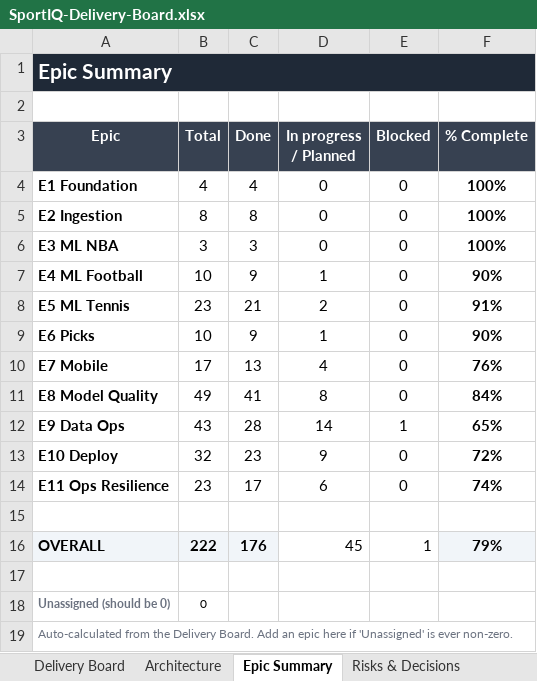
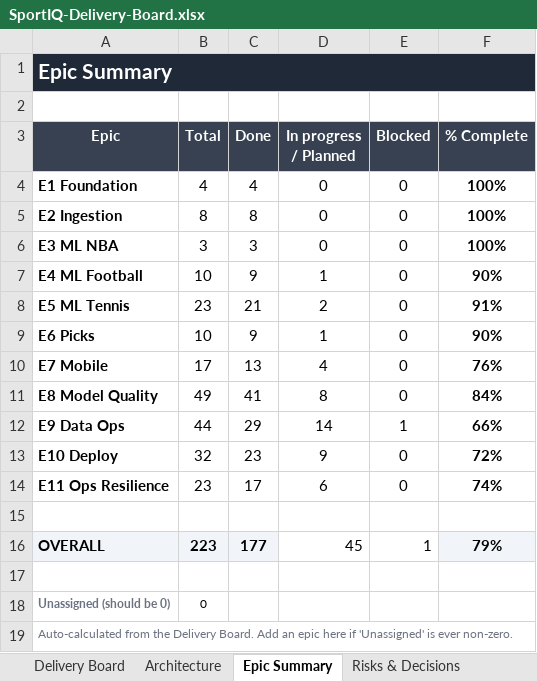
Before and after one commit to UsangR01/sportiq, an Excel workbook: SportIQ-Delivery-Board.xlsx, sheet Epic Summary, drawn as a sheet; values as stored, in another font and other column widths than the file's, no borders; conditional formats not drawn; the diff names each change by its address in the sheet, - before the commit and + after, or states it on an @@ line.

```diff
--- a/SportIQ-Delivery-Board.xlsx (sheet Epic Summary)
+++ b/SportIQ-Delivery-Board.xlsx (sheet Epic Summary)
-B12 (Total): 43
+B12 (Total): 44
-C12 (Done): 28
+C12 (Done): 29
-F12 (% Complete): 65%
+F12 (% Complete): 66%
-B16 (Total): 222
+B16 (Total): 223
-C16 (Done): 176
+C16 (Done): 177
```
Also changed, not shown: sheet Delivery Board, sheet Risks & Decisions.
